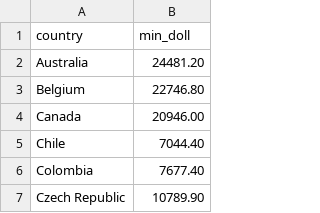
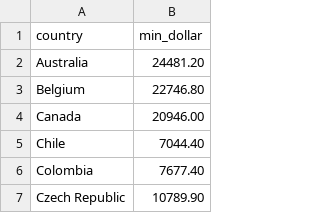
Before and after one commit to KentaroUchida/InfoVis2021, a CSV file: W04/w04_task2.csv, drawn as a sheet; only a part is shown.

Commit message:
Initial commit

```diff
--- a/W04/w04_task2.csv
+++ b/W04/w04_task2.csv
@@ -1,2 +1,2 @@
-country,min_doll
+country,min_dollar
 Australia,24481.20
```
